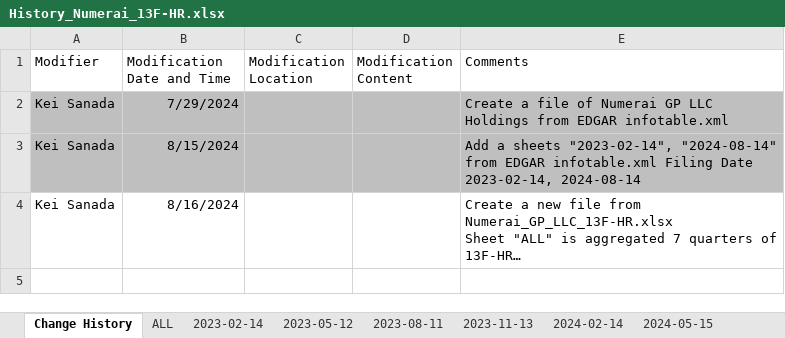
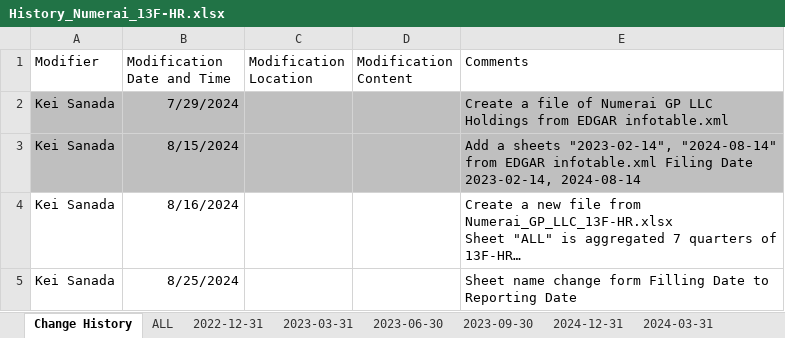
Before and after one commit to Kei-Sanada/Holdings-of-Numerai-GP-LLC, an Excel workbook: History_Numerai_13F-HR.xlsx, sheet Change History, drawn as a sheet; long unchanged cells end in …; values as stored, in another font and other column widths than the file's, no borders; the diff names each change by its address in the sheet, - before the commit and + after, or states it on an @@ line.

Commit message:
Update History_Numerai_13F-HR.xlsx
Sheet name change form Filling Date to Reporting Date

```diff
--- a/History_Numerai_13F-HR.xlsx (sheet Change History)
+++ b/History_Numerai_13F-HR.xlsx (sheet Change History)
-sheet tab: 2023-02-14
+sheet tab: 2022-12-31
-sheet tab: 2023-05-12
+sheet tab: 2023-03-31
-sheet tab: 2023-08-11
+sheet tab: 2023-06-30
-sheet tab: 2023-11-13
+sheet tab: 2023-09-30
-sheet tab: 2024-02-14
+sheet tab: 2024-12-31
-sheet tab: 2024-05-15
+sheet tab: 2024-03-31
+row 5: Kei Sanada | 8/25/2024 |  |  | Sheet name change form Filling Date to Reporting Date
```
Also changed, not shown: other sheet tabs.
